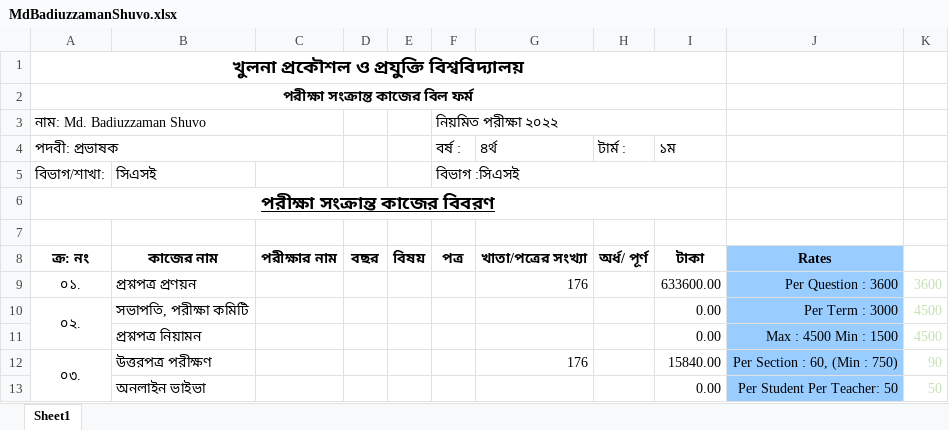
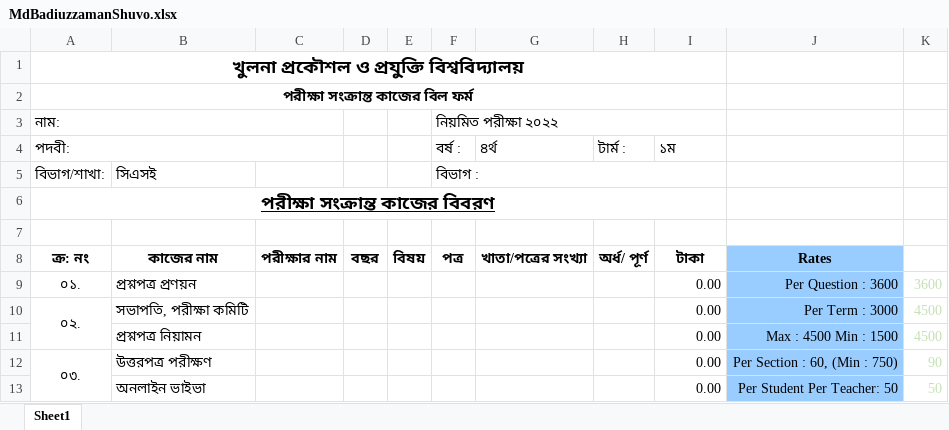
Before and after one commit to MachangDoniel/Sessional-CSE-3200-System-Development-Project, an Excel workbook: PDF to EXCEL/Project/Output2/MdBadiuzzamanShuvo.xlsx, sheet Sheet1, drawn as a sheet; only a part is shown; values as stored, in another font and other column widths than the file's, no borders; charts and pictures not drawn; the diff covers the shown part only; the diff names each change by its address in the sheet, - before the commit and + after, or states it on an @@ line.

```diff
--- a/PDF to EXCEL/Project/Output2/MdBadiuzzamanShuvo.xlsx (sheet Sheet1)
+++ b/PDF to EXCEL/Project/Output2/MdBadiuzzamanShuvo.xlsx (sheet Sheet1)
-A3 (পদবী:): নাম: Md. Badiuzzaman Shuvo
+A3 (পদবী:): নাম:
-A4: পদবী: প্রভাষক
+A4: পদবী:
-F5 (বর্ষ :): বিভাগ :সিএসই
+F5 (বর্ষ :): বিভাগ :
-G9 (৪র্থ): 176
+G9 (৪র্থ): (empty)
-I9 (১ম): 633600.00
+I9 (১ম): 0.00
-G12 (৪র্থ): 176
+G12 (৪র্থ): (empty)
-I12 (১ম): 15840.00
+I12 (১ম): 0.00
```
Also changed, not shown: 1 added row, 1 removed row and 10 edited cells elsewhere in this sheet, PDF to EXCEL/Project/Output2/DrKaziMdRokibulAlam.xlsx, PDF to EXCEL/Project/Output2/DrSkMdMasudulAhsan.xlsx, 37 other files.
